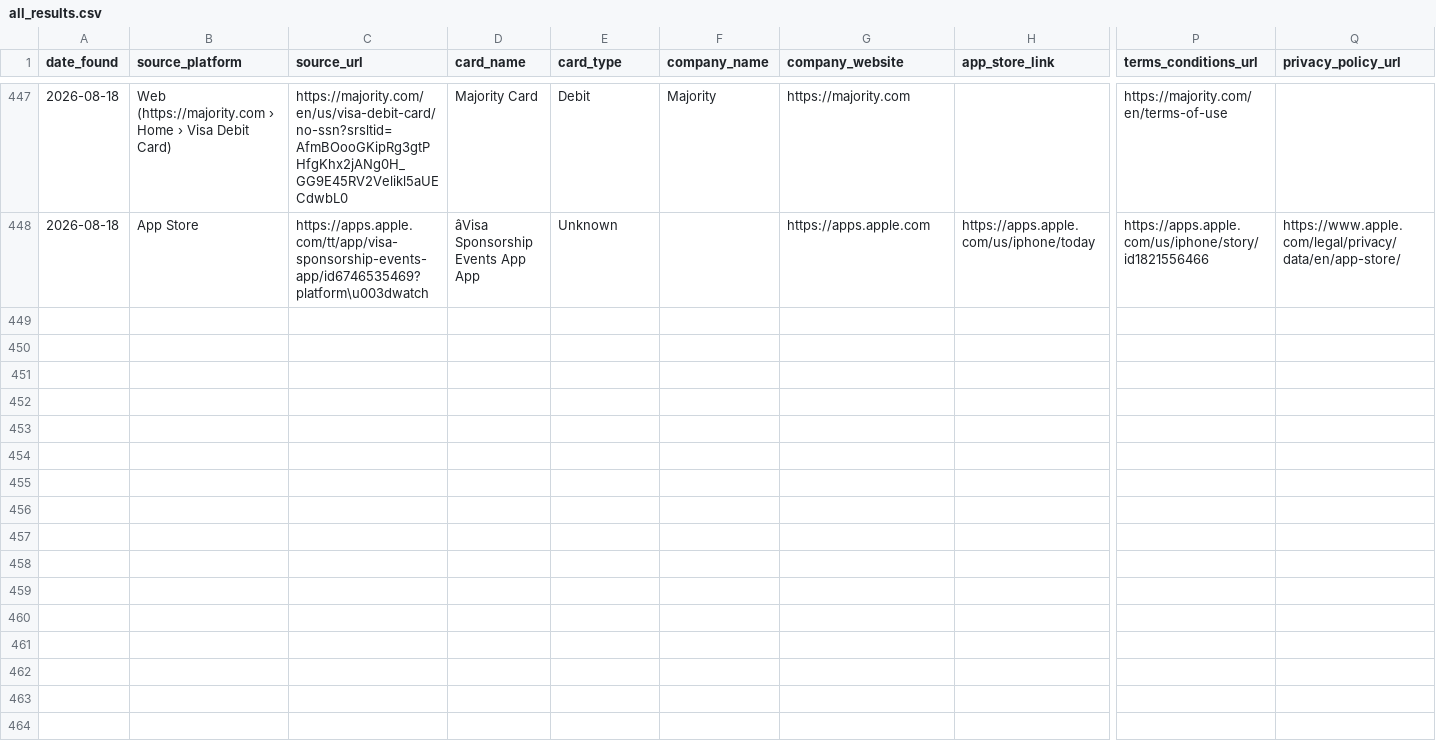
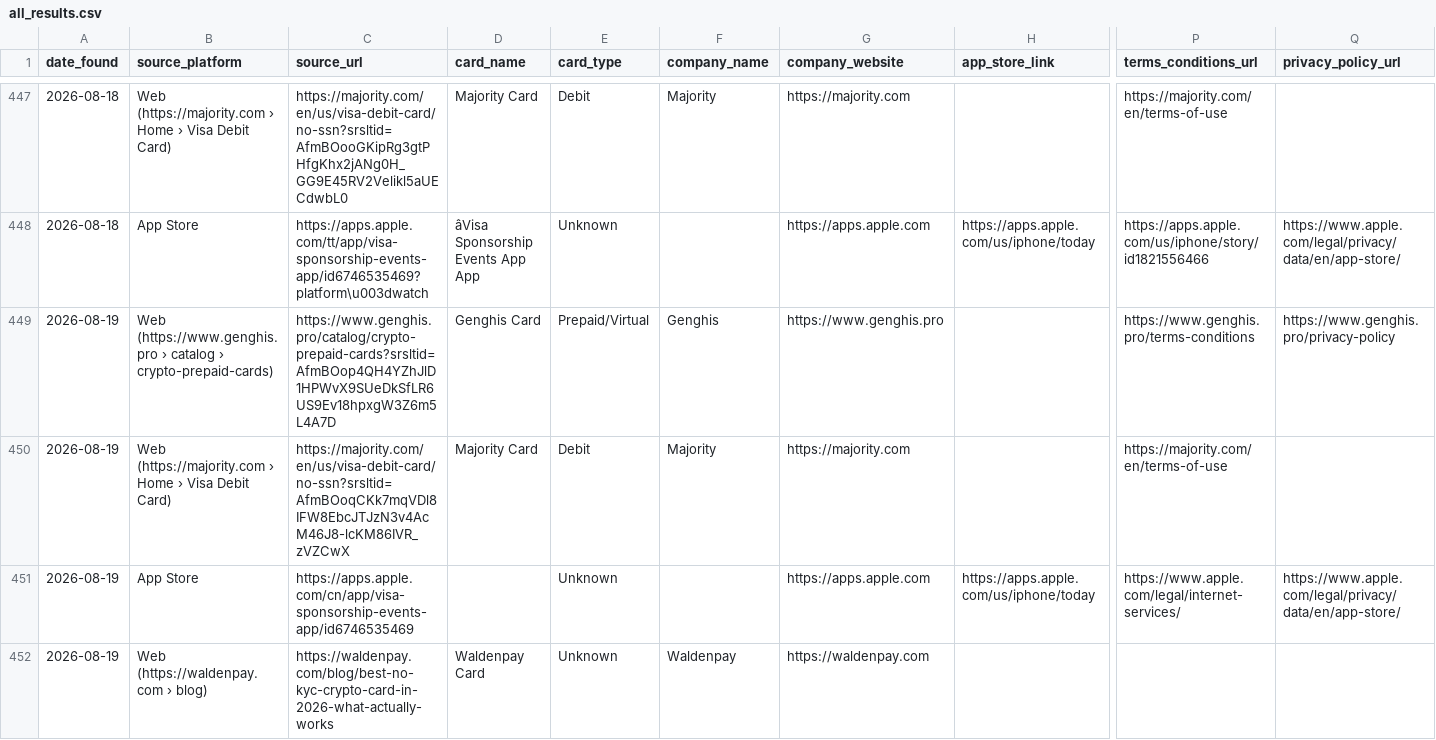
Before and after one commit to gitwexhub/-no-kyc-card-monitor, a CSV file: output/all_results.csv, drawn as a sheet; only a part is shown, gaps mark what is left out; rows hold the shown columns only; the diff names each change by its address in the sheet, - before the commit and + after, or states it on an @@ line.

```diff
--- a/output/all_results.csv
+++ b/output/all_results.csv
+row 449: 2026-08-19 | Web (https://www.genghis.pro › catalog › crypto-prepaid-cards) | https://www.genghis.pro/catalog/crypto-prepaid-cards?srsltid=AfmBOop4QH4YZhJlD1HPWvX9SUeDkSfLR6US9Ev18hpxgW3Z6m5L4A7D | Genghis Card | Prepaid/Virtual | Genghis | https://www.genghis.pro |  | https://www.genghis.pro/terms-conditions | https://www.genghis.pro/privacy-policy
+row 450: 2026-08-19 | Web (https://majority.com › Home › Visa Debit Card) | https://majority.com/en/us/visa-debit-card/no-ssn?srsltid=AfmBOoqCKk7mqVDl8IFW8EbcJTJzN3v4AcM46J8-lcKM86IVR_zVZCwX | Majority Card | Debit | Majority | https://majority.com |  | https://majority.com/en/terms-of-use
+row 451: 2026-08-19 | App Store | https://apps.apple.com/cn/app/visa-sponsorship-events-app/id6746535469 |  | Unknown |  | https://apps.apple.com | https://apps.apple.com/us/iphone/today | https://www.apple.com/legal/internet-services/ | https://www.apple.com/legal/privacy/data/en/app-store/
+row 452: 2026-08-19 | Web (https://waldenpay.com › blog) | https://waldenpay.com/blog/best-no-kyc-crypto-card-in-2026-what-actually-works | Waldenpay Card | Unknown | Waldenpay | https://waldenpay.com
```
Also changed, not shown: 2 other files.
